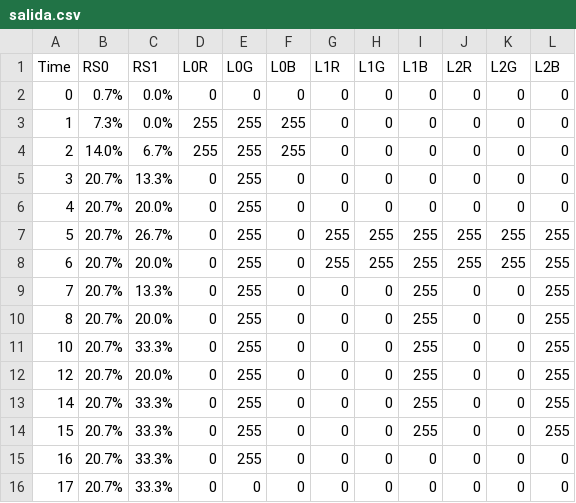
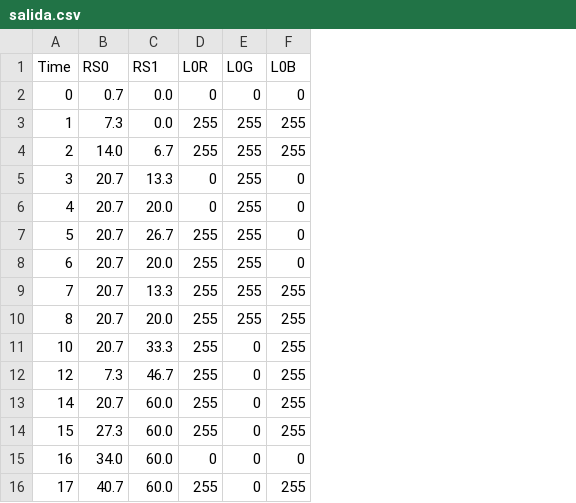
Before and after one commit to JorgeCoke25/Tarea1-ELO329, a CSV file: Tarea1-Stage4/salida.csv, drawn as a sheet; the diff names each change by its address in the sheet, - before the commit and + after, or states it on an @@ line.

```diff
--- a/Tarea1-Stage4/salida.csv
+++ b/Tarea1-Stage4/salida.csv
-column G (L1R), rows 2-16: 0 | 0 | 0 | 0 | 0 | 255 | 255 | 0 | 0 | 0 | 0 | 0 | 0 | 0 | 0
-column H (L1G), rows 2-16: 0 | 0 | 0 | 0 | 0 | 255 | 255 | 0 | 0 | 0 | 0 | 0 | 0 | 0 | 0
-column I (L1B), rows 2-16: 0 | 0 | 0 | 0 | 0 | 255 | 255 | 255 | 255 | 255 | 255 | 255 | 255 | 0 | 0
-column J (L2R), rows 2-16: 0 | 0 | 0 | 0 | 0 | 255 | 255 | 0 | 0 | 0 | 0 | 0 | 0 | 0 | 0
-column K (L2G), rows 2-16: 0 | 0 | 0 | 0 | 0 | 255 | 255 | 0 | 0 | 0 | 0 | 0 | 0 | 0 | 0
-column L (L2B), rows 2-16: 0 | 0 | 0 | 0 | 0 | 255 | 255 | 255 | 255 | 255 | 255 | 255 | 255 | 0 | 0
-B2 (RS0): 0.7%
+B2 (RS0): 0.7
-C2:C3 (RS1): 0.0%
+C2:C3 (RS1): 0.0
-B3 (RS0): 7.3%
+B3 (RS0): 7.3
-B4 (RS0): 14.0%
+B4 (RS0): 14.0
-C4 (RS1): 6.7%
+C4 (RS1): 6.7
-B5:B11 (RS0): 20.7%
+B5:B11 (RS0): 20.7
-C5 (RS1): 13.3%
+C5 (RS1): 13.3
-C6 (RS1): 20.0%
+C6 (RS1): 20.0
-C7 (RS1): 26.7%
+C7 (RS1): 26.7
-D7:D14 (L0R): 0
+D7:D14 (L0R): 255
-C8 (RS1): 20.0%
+C8 (RS1): 20.0
-C9 (RS1): 13.3%
+C9 (RS1): 13.3
-F9:F14 (L0B): 0
+F9:F14 (L0B): 255
-C10 (RS1): 20.0%
+C10 (RS1): 20.0
-C11 (RS1): 33.3%
+C11 (RS1): 33.3
-E11:E15 (L0G): 255
+E11:E15 (L0G): 0
-B12 (RS0): 20.7%
+B12 (RS0): 7.3
-C12 (RS1): 20.0%
+C12 (RS1): 46.7
-B13 (RS0): 20.7%
+B13 (RS0): 20.7
-C13:C16 (RS1): 33.3%
+C13:C16 (RS1): 60.0
-B14 (RS0): 20.7%
+B14 (RS0): 27.3
-B15 (RS0): 20.7%
+B15 (RS0): 34.0
-B16 (RS0): 20.7%
+B16 (RS0): 40.7
-D16 (L0R): 0
+D16 (L0R): 255
-F16 (L0B): 0
+F16 (L0B): 255
```
Also changed, not shown: 1 other file.
